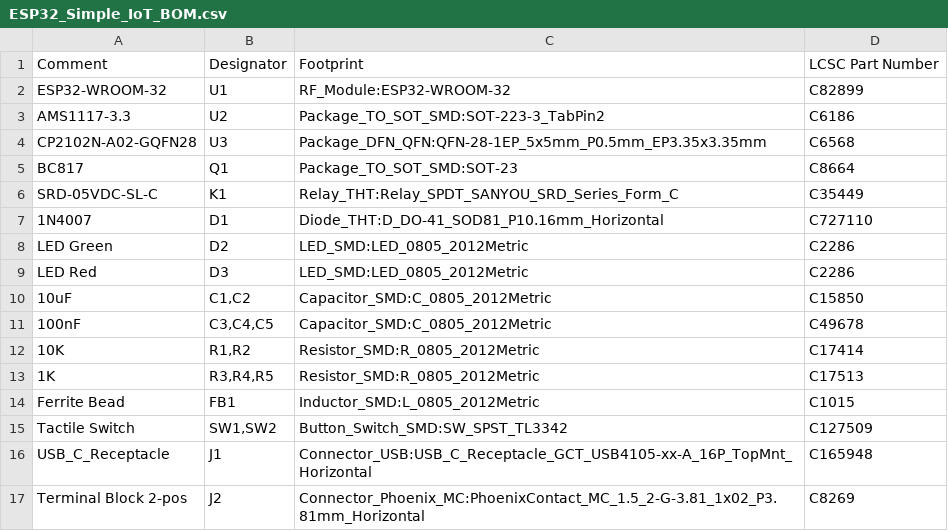
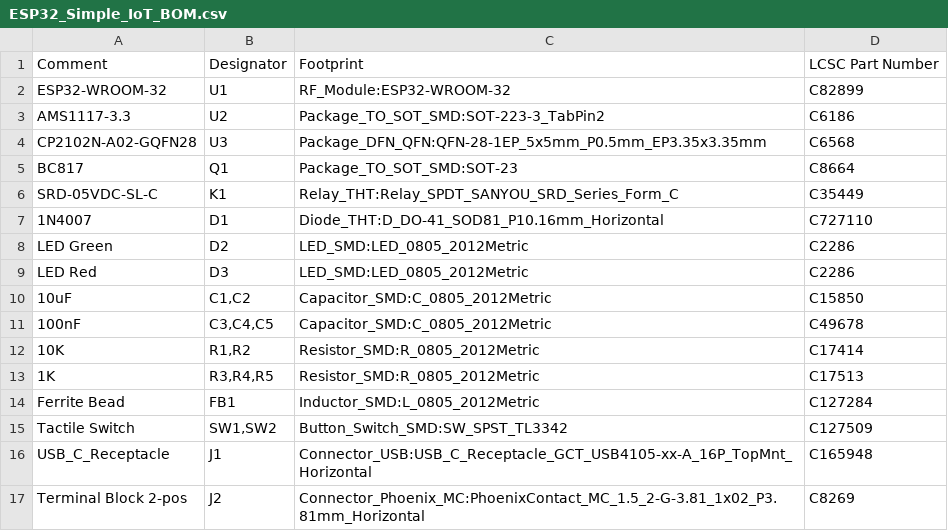
Before and after one commit to Swimhack/Sarlls, a CSV file: production/ESP32_Simple_IoT_BOM.csv, drawn as a sheet.

```diff
--- a/production/ESP32_Simple_IoT_BOM.csv
+++ b/production/ESP32_Simple_IoT_BOM.csv
@@ -13,3 +13,3 @@ LED Red,D3,LED_SMD:LED_0805_2012Metric,C2286
 1K,"R3,R4,R5",Resistor_SMD:R_0805_2012Metric,C17513
-Ferrite Bead,FB1,Inductor_SMD:L_0805_2012Metric,C1015
+Ferrite Bead,FB1,Inductor_SMD:L_0805_2012Metric,C127284
 Tactile Switch,"SW1,SW2",Button_Switch_SMD:SW_SPST_TL3342,C127509
```
Also changed, not shown: 3 other files.
